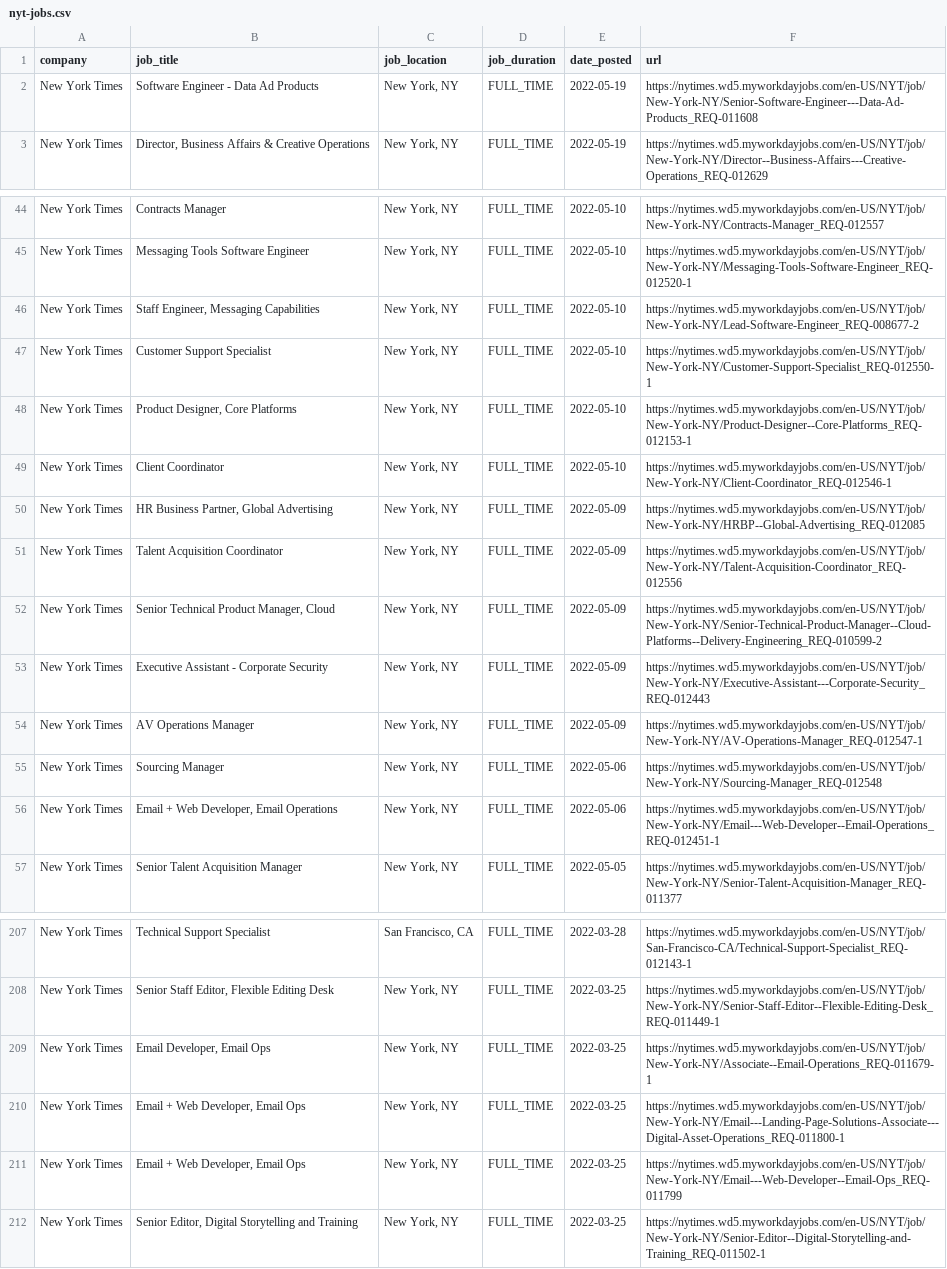
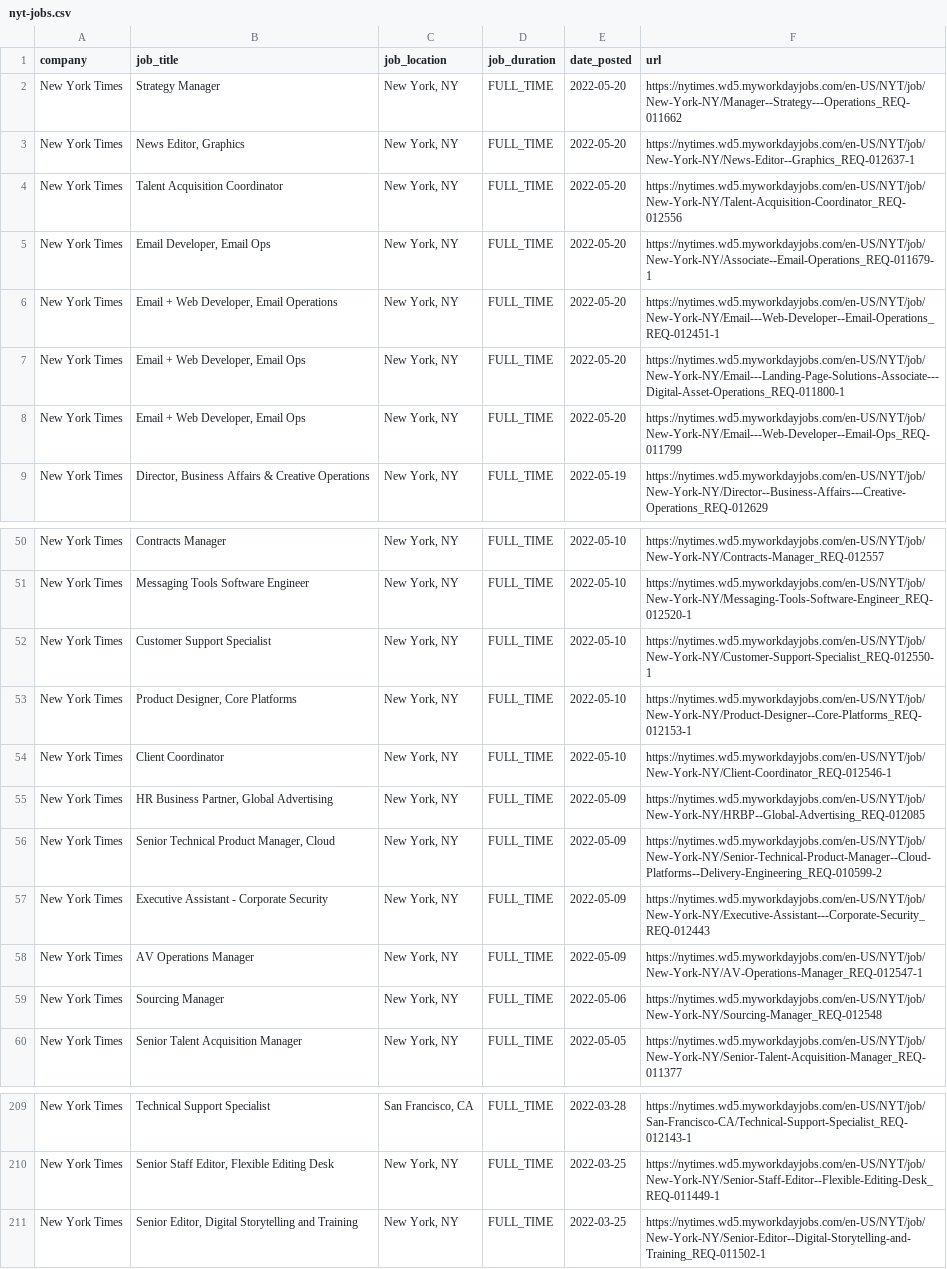
Before and after one commit to ndmvisuals/job-search-tool, a CSV file: data/nyt-jobs.csv, drawn as a sheet; only a part is shown, gaps mark what is left out; the diff covers the shown part only.

```diff
--- a/data/nyt-jobs.csv
+++ b/data/nyt-jobs.csv
@@ -1,3 +1,9 @@
 company,job_title,job_location,job_duration,date_posted,url
-New York Times,Software Engineer - Data Ad Products,"New York, NY",FULL_TIME,2022-05-19,https://nytimes.wd5.myworkdayjobs.com/en-US/NYT/job/New-York-NY/Senior-Software-Engineer---Data-Ad-Products_REQ-011608
+New York Times,Strategy Manager,"New York, NY",FULL_TIME,2022-05-20,https://nytimes.wd5.myworkdayjobs.com/en-US/NYT/job/New-York-NY/Manager--Strategy---Operations_REQ-011662
+New York Times,"News Editor, Graphics","New York, NY",FULL_TIME,2022-05-20,https://nytimes.wd5.myworkdayjobs.com/en-US/NYT/job/New-York-NY/News-Editor--Graphics_REQ-012637-1
+New York Times,Talent Acquisition Coordinator,"New York, NY",FULL_TIME,2022-05-20,https://nytimes.wd5.myworkdayjobs.com/en-US/NYT/job/New-York-NY/Talent-Acquisition-Coordinator_REQ-012556
+New York Times,"Email Developer, Email Ops","New York, NY",FULL_TIME,2022-05-20,https://nytimes.wd5.myworkdayjobs.com/en-US/NYT/job/New-York-NY/Associate--Email-Operations_REQ-011679-1
+New York Times,"Email + Web Developer, Email Operations","New York, NY",FULL_TIME,2022-05-20,https://nytimes.wd5.myworkdayjobs.com/en-US/NYT/job/New-York-NY/Email---Web-Developer--Email-Operations_REQ-012451-1
+New York Times,"Email + Web Developer, Email Ops","New York, NY",FULL_TIME,2022-05-20,https://nytimes.wd5.myworkdayjobs.com/en-US/NYT/job/New-York-NY/Email---Landing-Page-Solutions-Associate---Digital-Asset-Operations_REQ-011800-1
+New York Times,"Email + Web Developer, Email Ops","New York, NY",FULL_TIME,2022-05-20,https://nytimes.wd5.myworkdayjobs.com/en-US/NYT/job/New-York-NY/Email---Web-Developer--Email-Ops_REQ-011799
 New York Times,"Director, Business Affairs & Creative Operations","New York, NY",FULL_TIME,2022-05-19,https://nytimes.wd5.myworkdayjobs.com/en-US/NYT/job/New-York-NY/Director--Business-Affairs---Creative-Operations_REQ-012629
@@ -45,3 +51,2 @@ New York Times,Contracts Manager,"New York, NY",FULL_TIME,2022-05-10,https://nyt
 New York Times,Messaging Tools Software Engineer,"New York, NY",FULL_TIME,2022-05-10,https://nytimes.wd5.myworkdayjobs.com/en-US/NYT/job/New-York-NY/Messaging-Tools-Software-Engineer_REQ-012520-1
-New York Times,"Staff Engineer, Messaging Capabilities","New York, NY",FULL_TIME,2022-05-10,https://nytimes.wd5.myworkdayjobs.com/en-US/NYT/job/New-York-NY/Lead-Software-Engineer_REQ-008677-2
 New York Times,Customer Support Specialist,"New York, NY",FULL_TIME,2022-05-10,https://nytimes.wd5.myworkdayjobs.com/en-US/NYT/job/New-York-NY/Customer-Support-Specialist_REQ-012550-1
@@ -50,3 +55,2 @@ New York Times,Client Coordinator,"New York, NY",FULL_TIME,2022-05-10,https://ny
 New York Times,"HR Business Partner, Global Advertising","New York, NY",FULL_TIME,2022-05-09,https://nytimes.wd5.myworkdayjobs.com/en-US/NYT/job/New-York-NY/HRBP--Global-Advertising_REQ-012085
-New York Times,Talent Acquisition Coordinator,"New York, NY",FULL_TIME,2022-05-09,https://nytimes.wd5.myworkdayjobs.com/en-US/NYT/job/New-York-NY/Talent-Acquisition-Coordinator_REQ-012556
 New York Times,"Senior Technical Product Manager, Cloud","New York, NY",FULL_TIME,2022-05-09,https://nytimes.wd5.myworkdayjobs.com/en-US/NYT/job/New-York-NY/Senior-Technical-Product-Manager--Cloud-Platforms--Delivery-Engineering_REQ-010599-2
@@ -55,3 +59,2 @@ New York Times,AV Operations Manager,"New York, NY",FULL_TIME,2022-05-09,https:/
 New York Times,Sourcing Manager,"New York, NY",FULL_TIME,2022-05-06,https://nytimes.wd5.myworkdayjobs.com/en-US/NYT/job/New-York-NY/Sourcing-Manager_REQ-012548
-New York Times,"Email + Web Developer, Email Operations","New York, NY",FULL_TIME,2022-05-06,https://nytimes.wd5.myworkdayjobs.com/en-US/NYT/job/New-York-NY/Email---Web-Developer--Email-Operations_REQ-012451-1
 New York Times,Senior Talent Acquisition Manager,"New York, NY",FULL_TIME,2022-05-05,https://nytimes.wd5.myworkdayjobs.com/en-US/NYT/job/New-York-NY/Senior-Talent-Acquisition-Manager_REQ-011377
@@ -208,5 +210,2 @@ New York Times,Technical Support Specialist,"San Francisco, CA",FULL_TIME,2022-0
 New York Times,"Senior Staff Editor, Flexible Editing Desk","New York, NY",FULL_TIME,2022-03-25,https://nytimes.wd5.myworkdayjobs.com/en-US/NYT/job/New-York-NY/Senior-Staff-Editor--Flexible-Editing-Desk_REQ-011449-1
-New York Times,"Email Developer, Email Ops","New York, NY",FULL_TIME,2022-03-25,https://nytimes.wd5.myworkdayjobs.com/en-US/NYT/job/New-York-NY/Associate--Email-Operations_REQ-011679-1
-New York Times,"Email + Web Developer, Email Ops","New York, NY",FULL_TIME,2022-03-25,https://nytimes.wd5.myworkdayjobs.com/en-US/NYT/job/New-York-NY/Email---Landing-Page-Solutions-Associate---Digital-Asset-Operations_REQ-011800-1
-New York Times,"Email + Web Developer, Email Ops","New York, NY",FULL_TIME,2022-03-25,https://nytimes.wd5.myworkdayjobs.com/en-US/NYT/job/New-York-NY/Email---Web-Developer--Email-Ops_REQ-011799
 New York Times,"Senior Editor, Digital Storytelling and Training","New York, NY",FULL_TIME,2022-03-25,https://nytimes.wd5.myworkdayjobs.com/en-US/NYT/job/New-York-NY/Senior-Editor--Digital-Storytelling-and-Training_REQ-011502-1
```
Also changed, not shown: 4 removed rows elsewhere in this file, data/npr-jobs.csv, data/thewashingtonpost-jobs.csv.
